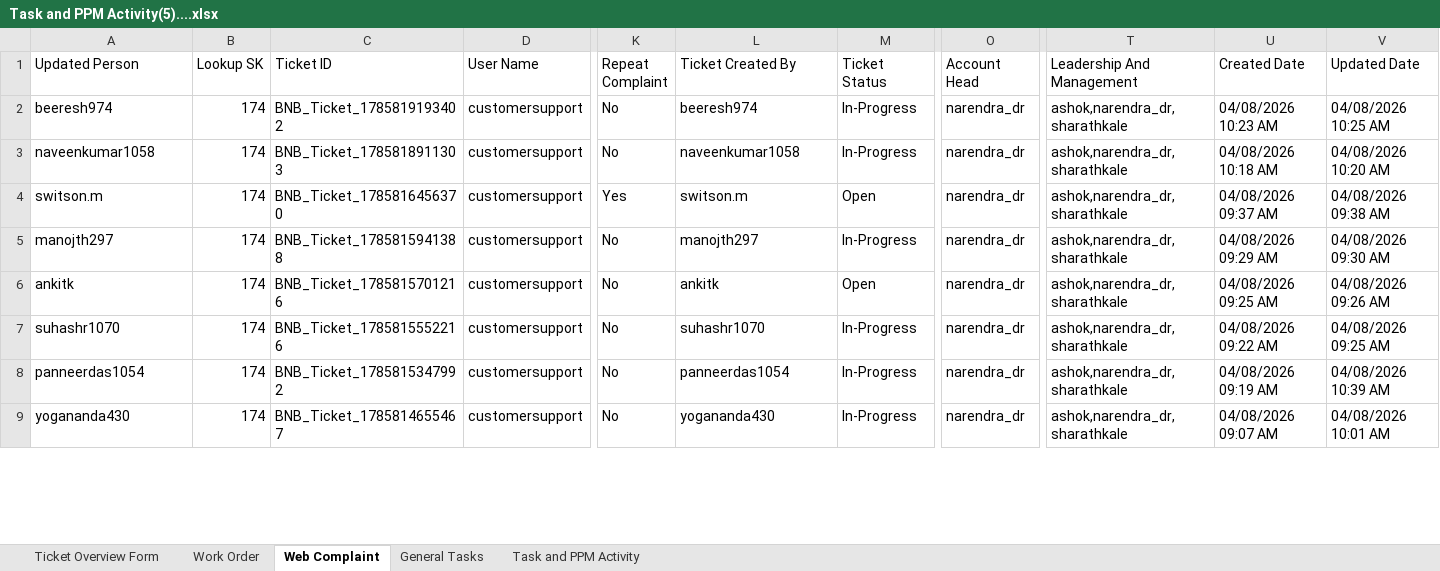
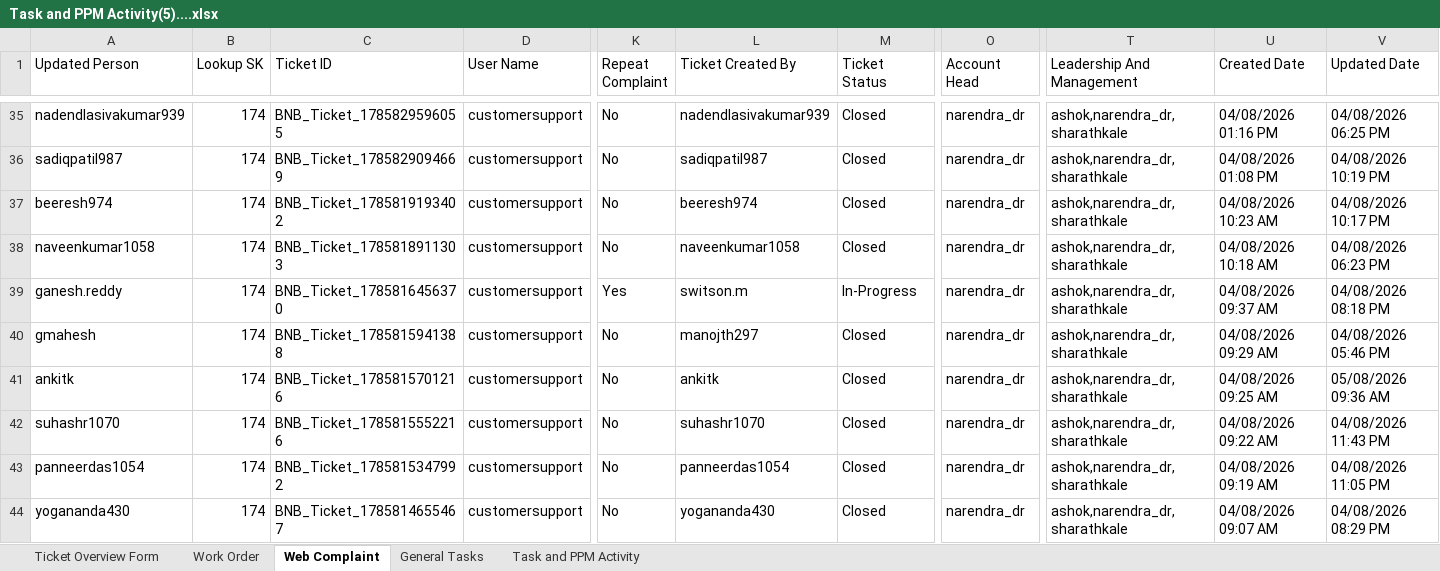
Before and after one commit to NethraWimate1/PlaywrightFresh, an Excel workbook: downloads/Task and PPM Activity(5)....xlsx, sheet Web Complaint, drawn as a sheet; only a part is shown, gaps mark what is left out; values as stored, in another font and other column widths than the file's, no cell formats; addresses are those after the commit; rows hold the shown columns only; the diff covers the shown part only; the diff names each change by its address in the sheet, - before the commit and + after, or states it on an @@ line.

```diff
--- a/downloads/Task and PPM Activity(5)....xlsx (sheet Web Complaint)
+++ b/downloads/Task and PPM Activity(5)....xlsx (sheet Web Complaint)
+row 35: nadendlasivakumar939 | 174 | BNB_Ticket_1785829596055 | customersupport | No | nadendlasivakumar939 | Closed | narendra_dr | ashok,narendra_dr,sharathkale | 04/08/2026 01:16 PM | 04/08/2026 06:25 PM
+row 36: sadiqpatil987 | 174 | BNB_Ticket_1785829094669 | customersupport | No | sadiqpatil987 | Closed | narendra_dr | ashok,narendra_dr,sharathkale | 04/08/2026 01:08 PM | 04/08/2026 10:19 PM
-M37:M38 (Ticket Status): In-Progress
+M37:M38 (Ticket Status): Closed
-V37 (Updated Date): 04/08/2026 10:25 AM
+V37 (Updated Date): 04/08/2026 10:17 PM
-V38 (Updated Date): 04/08/2026 10:20 AM
+V38 (Updated Date): 04/08/2026 06:23 PM
-A39 (Updated Person): switson.m
+A39 (Updated Person): ganesh.reddy
-M39 (Ticket Status): Open
+M39 (Ticket Status): In-Progress
-V39 (Updated Date): 04/08/2026 09:38 AM
+V39 (Updated Date): 04/08/2026 08:18 PM
-A40 (Updated Person): manojth297
+A40 (Updated Person): gmahesh
-M40 (Ticket Status): In-Progress
+M40 (Ticket Status): Closed
-V40 (Updated Date): 04/08/2026 09:30 AM
+V40 (Updated Date): 04/08/2026 05:46 PM
-M41 (Ticket Status): Open
+M41 (Ticket Status): Closed
-V41 (Updated Date): 04/08/2026 09:26 AM
+V41 (Updated Date): 05/08/2026 09:36 AM
-M42:M44 (Ticket Status): In-Progress
+M42:M44 (Ticket Status): Closed
-V42 (Updated Date): 04/08/2026 09:25 AM
+V42 (Updated Date): 04/08/2026 11:43 PM
-V43 (Updated Date): 04/08/2026 10:39 AM
+V43 (Updated Date): 04/08/2026 11:05 PM
-V44 (Updated Date): 04/08/2026 10:01 AM
+V44 (Updated Date): 04/08/2026 08:29 PM
```
Also changed, not shown: 33 added rows, 30 removed rows and 23 edited cells elsewhere in this sheet, sheet Ticket Overview Form, sheet General Tasks, sheet Work Order, sheet Task and PPM Activity, cell formats, 18 other files.
